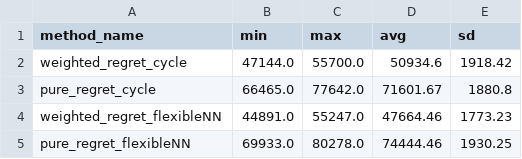
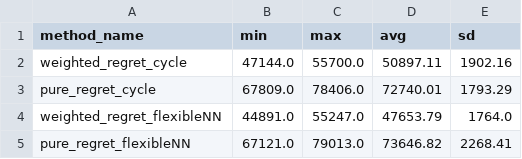
Before and after one commit to WojtekNagorka/Evolutionary-computation, a CSV file: lab2/evaluation/TSPB_stats.csv, drawn as a sheet.

```diff
--- a/lab2/evaluation/TSPB_stats.csv
+++ b/lab2/evaluation/TSPB_stats.csv
@@ -1,5 +1,5 @@
 method_name,min,max,avg,sd
-weighted_regret_cycle,47144.0,55700.0,50934.6,1918.42
-pure_regret_cycle,66465.0,77642.0,71601.67,1880.8
-weighted_regret_flexibleNN,44891.0,55247.0,47664.46,1773.23
-pure_regret_flexibleNN,69933.0,80278.0,74444.46,1930.25
+weighted_regret_cycle,47144.0,55700.0,50897.11,1902.16
+pure_regret_cycle,67809.0,78406.0,72740.01,1793.29
+weighted_regret_flexibleNN,44891.0,55247.0,47653.79,1764.0
+pure_regret_flexibleNN,67121.0,79013.0,73646.82,2268.41
```
Also changed, not shown: lab1/evaluation/TSPA_stats.csv, lab1/evaluation/results/TSPA_random.csv, 14 other files.
